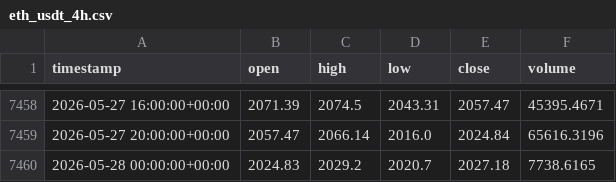
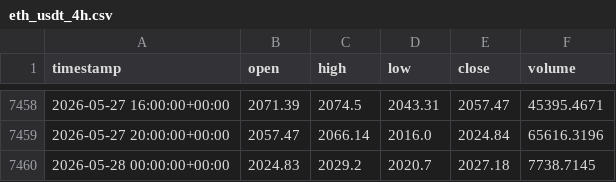
Before and after one commit to cheah505-cyber/crypto-strategy-pack, a CSV file: data/eth_usdt_4h.csv, drawn as a sheet; only a part is shown, gaps mark what is left out.

Commit message:
update data 2026-05-28

```diff
--- a/data/eth_usdt_4h.csv
+++ b/data/eth_usdt_4h.csv
@@ -7459,2 +7459,2 @@ timestamp,open,high,low,close,volume
 2026-05-27 20:00:00+00:00,2057.47,2066.14,2016.0,2024.84,65616.3196
-2026-05-28 00:00:00+00:00,2024.83,2029.2,2020.7,2027.18,7738.6165
+2026-05-28 00:00:00+00:00,2024.83,2029.2,2020.7,2027.18,7738.7145
```
